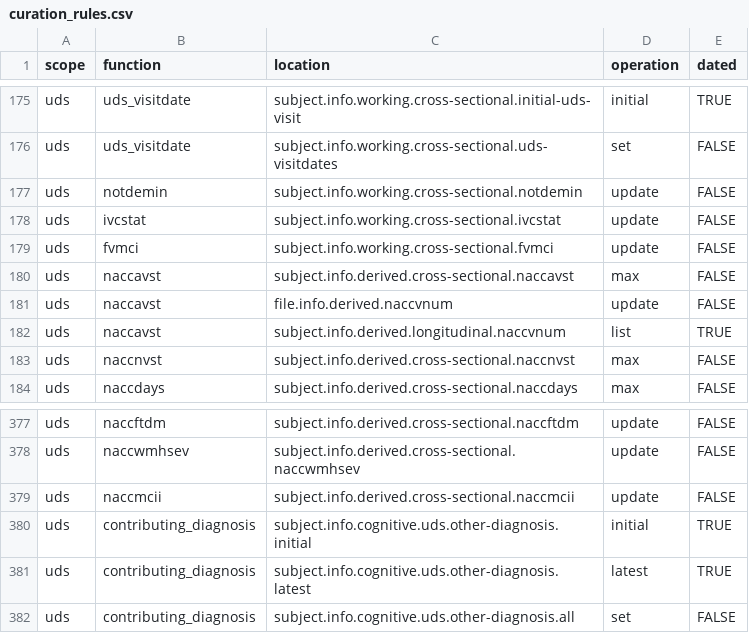
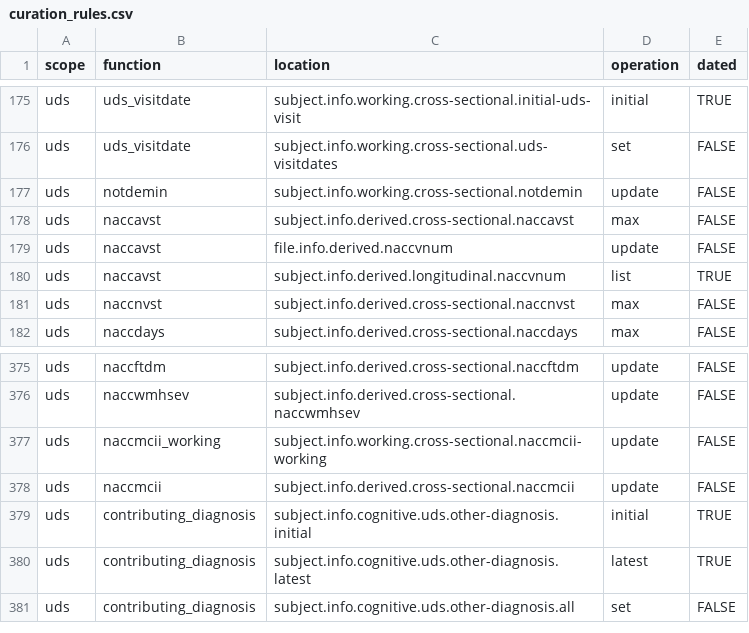
Before and after one commit to naccdata/nacc-attribute-deriver, a CSV file: nacc_attribute_deriver/config/curation_rules.csv, drawn as a sheet; only a part is shown, gaps mark what is left out; removed rows and columns are numbered as before the commit, all else as after; the diff names each change by its address in the sheet, - before the commit and + after, or states it on an @@ line.

Commit message:
refactor naccmcii

```diff
--- a/nacc_attribute_deriver/config/curation_rules.csv
+++ b/nacc_attribute_deriver/config/curation_rules.csv
-row 178: uds | ivcstat | subject.info.working.cross-sectional.ivcstat | update | FALSE
-row 179: uds | fvmci | subject.info.working.cross-sectional.fvmci | update | FALSE
+row 377: uds | naccmcii_working | subject.info.working.cross-sectional.naccmcii-working | update | FALSE
```
Also changed, not shown: 3 other files.
